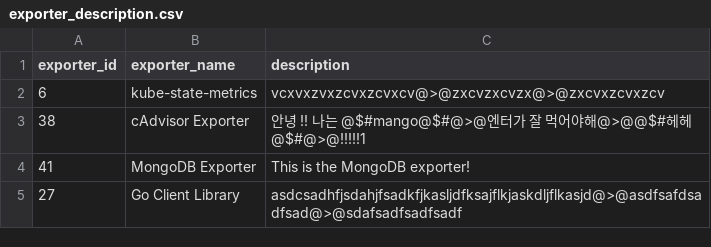
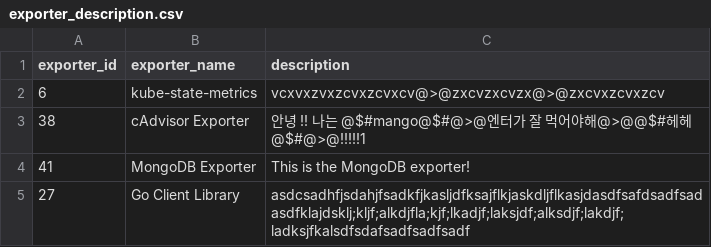
Before and after one commit to Exporterhubv5/exporterhub.io, a CSV file: contents/exporter_description.csv, drawn as a sheet.

Commit message:
Go Client Library description update

```diff
--- a/contents/exporter_description.csv
+++ b/contents/exporter_description.csv
@@ -4,2 +4,2 @@
 "41","MongoDB Exporter","This is the MongoDB exporter!"
-"27","Go Client Library","asdcsadhfjsdahjfsadkfjkasljdfksajflkjaskdljflkasjd@>@asdfsafdsadfsad@>@sdafsadfsadfsadf"
+"27","Go Client Library","asdcsadhfjsdahjfsadkfjkasljdfksajflkjaskdljflkasjdasdfsafdsadfsadasdfklajdsklj;kljf;alkdjfla;kjf;lkadjf;laksjdf;alksdjf;lakdjf;ladksjfkalsdfsdafsadfsadfsadf"
```
